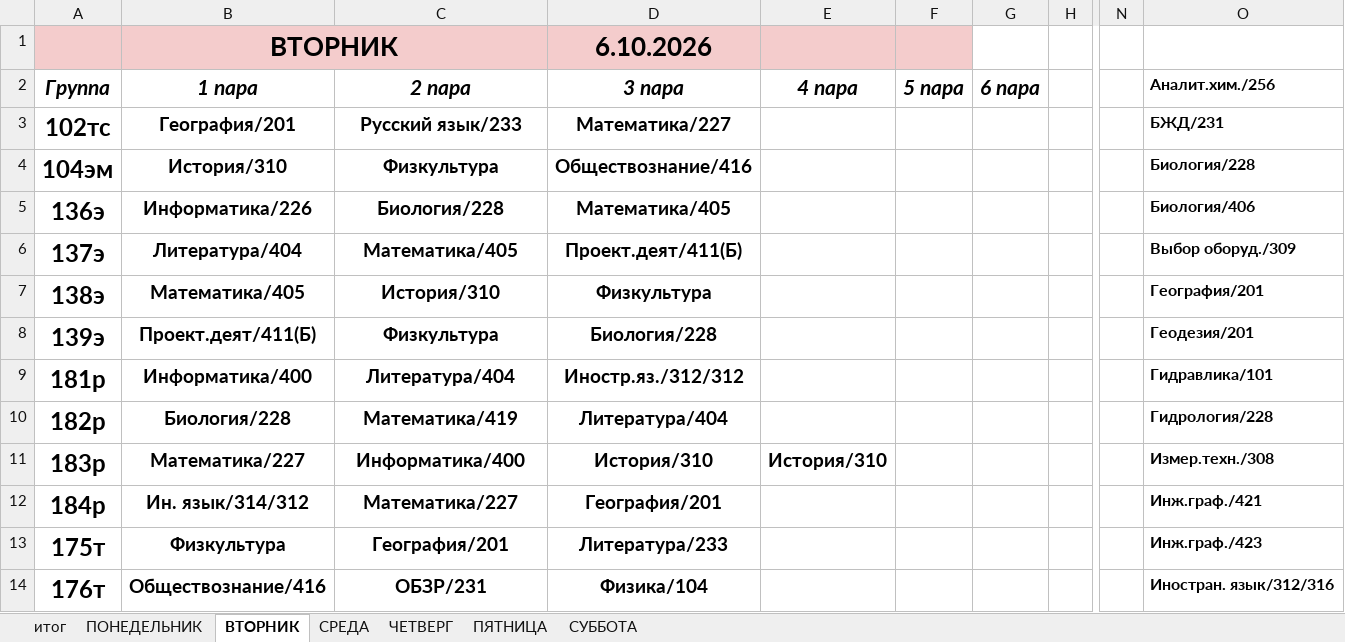
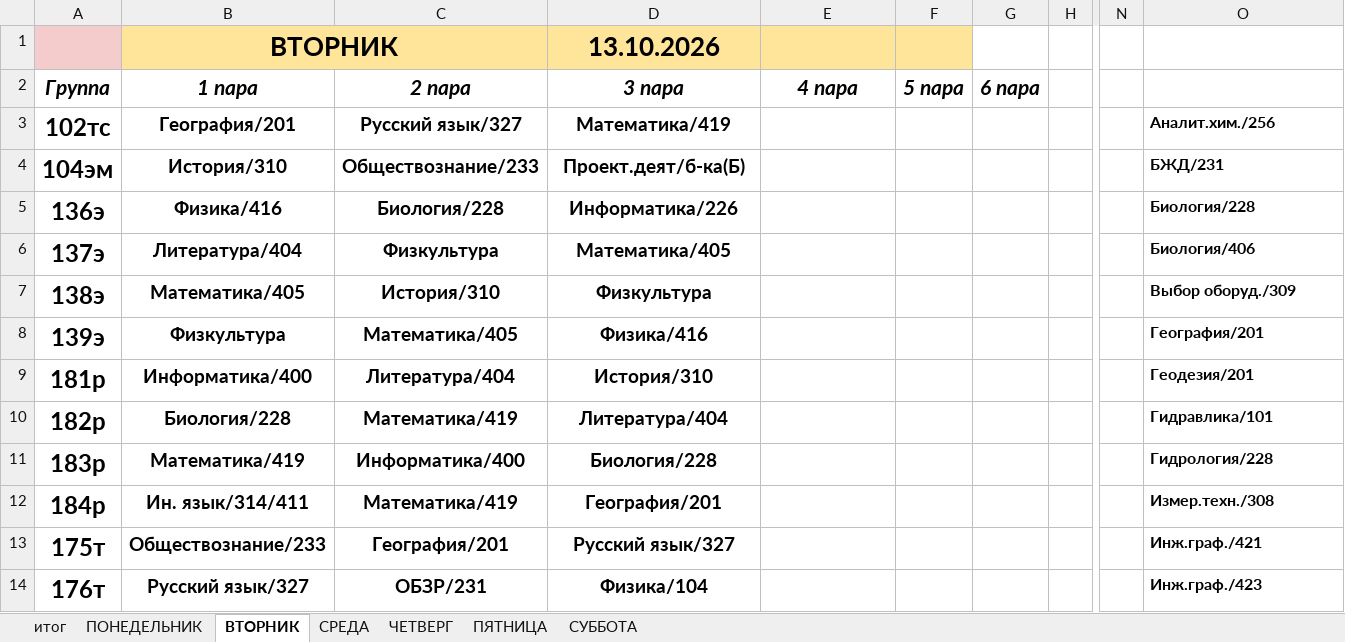
Before and after one commit to colderuopen-art/raspisanie, an Excel workbook: Расписание.xlsx, sheet ВТОРНИК, drawn as a sheet; only a part is shown, gaps mark what is left out; values as stored, in another font and other column widths than the file's, no borders; the diff covers the shown part only; the diff names each change by its address in the sheet, - before the commit and + after, or states it on an @@ line.

Commit message:
Add files via upload

```diff
--- a/Расписание.xlsx (sheet ВТОРНИК)
+++ b/Расписание.xlsx (sheet ВТОРНИК)
-B1 fill: #F4CCCC
+B1 fill: #FFE599
-D1 (3 пара): 6.10.2026
+D1 (3 пара): 13.10.2026
-D1:F1 fill: #F4CCCC
+D1:F1 fill: #FFE599
-O2: Аналит.хим./256
+O2: (empty)
-C3 (2 пара): Русский язык/233
+C3 (2 пара): Русский язык/327
-D3 (3 пара): Математика/227
+D3 (3 пара): Математика/419
-O3: БЖД/231
+O3: Аналит.хим./256
-C4 (2 пара): Физкультура
+C4 (2 пара): Обществознание/233
-D4 (3 пара): Обществознание/416
+D4 (3 пара): Проект.деят/б-ка(Б)
-O4: Биология/228
+O4: БЖД/231
-B5 (1 пара): Информатика/226
+B5 (1 пара): Физика/416
-D5 (3 пара): Математика/405
+D5 (3 пара): Информатика/226
-O5: Биология/406
+O5: Биология/228
-C6 (2 пара): Математика/405
+C6 (2 пара): Физкультура
-D6 (3 пара): Проект.деят/411(Б)
+D6 (3 пара): Математика/405
-O6: Выбор оборуд./309
+O6: Биология/406
-O7: География/201
+O7: Выбор оборуд./309
-B8 (1 пара): Проект.деят/411(Б)
+B8 (1 пара): Физкультура
-C8 (2 пара): Физкультура
+C8 (2 пара): Математика/405
-D8 (3 пара): Биология/228
+D8 (3 пара): Физика/416
-O8: Геодезия/201
+O8: География/201
-D9 (3 пара): Иностр.яз./312/312
+D9 (3 пара): История/310
-O9: Гидравлика/101
+O9: Геодезия/201
-O10: Гидрология/228
+O10: Гидравлика/101
-B11 (1 пара): Математика/227
+B11 (1 пара): Математика/419
-D11 (3 пара): История/310
+D11 (3 пара): Биология/228
-E11 (4 пара): История/310
+E11 (4 пара): (empty)
-O11: Измер.техн./308
+O11: Гидрология/228
-B12 (1 пара): Ин. язык/314/312
+B12 (1 пара): Ин. язык/314/411
-C12 (2 пара): Математика/227
+C12 (2 пара): Математика/419
-O12: Инж.граф./421
+O12: Измер.техн./308
-B13 (1 пара): Физкультура
+B13 (1 пара): Обществознание/233
-D13 (3 пара): Литература/233
+D13 (3 пара): Русский язык/327
-O13: Инж.граф./423
+O13: Инж.граф./421
-B14 (1 пара): Обществознание/416
+B14 (1 пара): Русский язык/327
-O14: Иностран. язык/312/316
+O14: Инж.граф./423
```
Also changed, not shown: 45 added rows, 17 removed rows and 39 edited cells elsewhere in this sheet, sheet ПОНЕДЕЛЬНИК, sheet итог, sheet СУББОТА.
